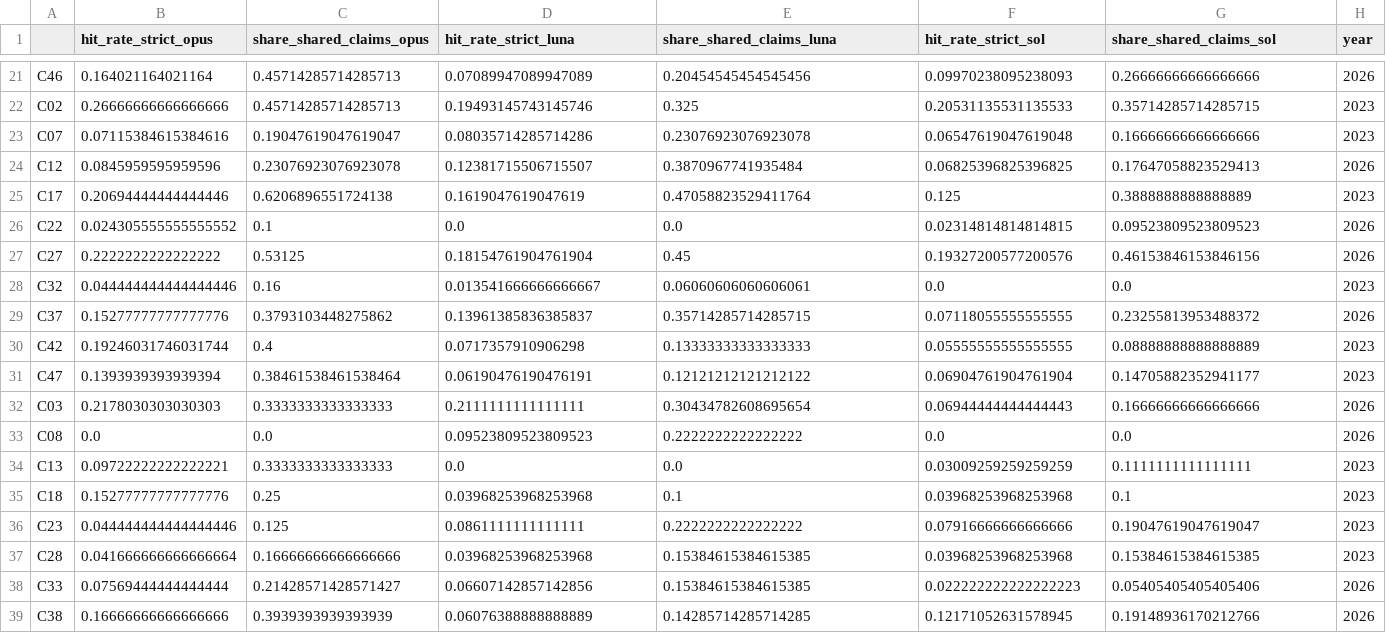
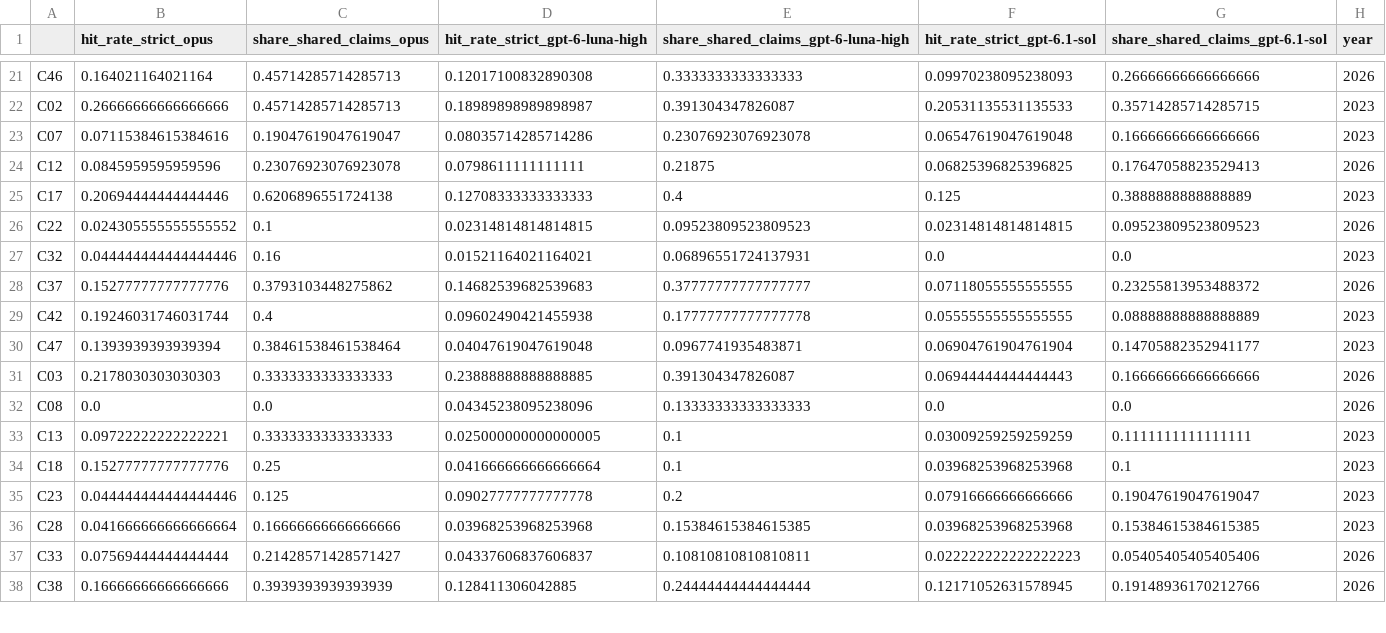
Before and after one commit to IlyaGusev/twicetold, a CSV file: reports/drift_blind2.csv, drawn as a sheet; only a part is shown, gaps mark what is left out; removed rows and columns are numbered as before the commit, all else as after; the diff covers the shown part only; the diff names each change by its address in the sheet, - before the commit and + after, or states it on an @@ line.

```diff
--- a/reports/drift_blind2.csv
+++ b/reports/drift_blind2.csv
-D1: hit_rate_strict_luna
+D1: hit_rate_strict_gpt-6-luna-high
-E1: share_shared_claims_luna
+E1: share_shared_claims_gpt-6-luna-high
-F1: hit_rate_strict_sol
+F1: hit_rate_strict_gpt-6.1-sol
-G1: share_shared_claims_sol
+G1: share_shared_claims_gpt-6.1-sol
-D21 (hit_rate_strict_gpt-6-luna-high): 0.07089947089947089
+D21 (hit_rate_strict_gpt-6-luna-high): 0.12017100832890308
-E21: 0.20454545454545456
+E21: 0.3333333333333333
-D22 (hit_rate_strict_gpt-6-luna-high): 0.19493145743145746
+D22 (hit_rate_strict_gpt-6-luna-high): 0.18989898989898987
-E22: 0.325
+E22: 0.391304347826087
-D24 (hit_rate_strict_gpt-6-luna-high): 0.12381715506715507
+D24 (hit_rate_strict_gpt-6-luna-high): 0.0798611111111111
-E24: 0.3870967741935484
+E24: 0.21875
-D25 (hit_rate_strict_gpt-6-luna-high): 0.1619047619047619
+D25 (hit_rate_strict_gpt-6-luna-high): 0.12708333333333333
-E25: 0.47058823529411764
+E25: 0.4
-D26 (hit_rate_strict_gpt-6-luna-high): 0.0
+D26 (hit_rate_strict_gpt-6-luna-high): 0.02314814814814815
-E26: 0.0
+E26: 0.09523809523809523
-row 27: C27 | 0.2222222222222222 | 0.53125 | 0.18154761904761904 | 0.45 | 0.19327200577200576 | 0.46153846153846156 | 2026
-D27 (hit_rate_strict_gpt-6-luna-high): 0.013541666666666667
+D27 (hit_rate_strict_gpt-6-luna-high): 0.01521164021164021
-E27: 0.06060606060606061
+E27: 0.06896551724137931
-D28 (hit_rate_strict_gpt-6-luna-high): 0.13961385836385837
+D28 (hit_rate_strict_gpt-6-luna-high): 0.14682539682539683
-E28: 0.35714285714285715
+E28: 0.37777777777777777
-D29 (hit_rate_strict_gpt-6-luna-high): 0.0717357910906298
+D29 (hit_rate_strict_gpt-6-luna-high): 0.09602490421455938
-E29: 0.13333333333333333
+E29: 0.17777777777777778
-D30 (hit_rate_strict_gpt-6-luna-high): 0.06190476190476191
+D30 (hit_rate_strict_gpt-6-luna-high): 0.04047619047619048
-E30: 0.12121212121212122
+E30: 0.0967741935483871
-D31 (hit_rate_strict_gpt-6-luna-high): 0.2111111111111111
+D31 (hit_rate_strict_gpt-6-luna-high): 0.23888888888888885
-E31: 0.30434782608695654
+E31: 0.391304347826087
-D32 (hit_rate_strict_gpt-6-luna-high): 0.09523809523809523
+D32 (hit_rate_strict_gpt-6-luna-high): 0.04345238095238096
-E32: 0.2222222222222222
+E32: 0.13333333333333333
-D33 (hit_rate_strict_gpt-6-luna-high): 0.0
+D33 (hit_rate_strict_gpt-6-luna-high): 0.025000000000000005
-E33: 0.0
+E33: 0.1
-D34 (hit_rate_strict_gpt-6-luna-high): 0.03968253968253968
+D34 (hit_rate_strict_gpt-6-luna-high): 0.041666666666666664
-D35 (hit_rate_strict_gpt-6-luna-high): 0.0861111111111111
+D35 (hit_rate_strict_gpt-6-luna-high): 0.09027777777777778
-E35: 0.2222222222222222
+E35: 0.2
-D37 (hit_rate_strict_gpt-6-luna-high): 0.06607142857142856
+D37 (hit_rate_strict_gpt-6-luna-high): 0.04337606837606837
-E37: 0.15384615384615385
+E37: 0.10810810810810811
-D38 (hit_rate_strict_gpt-6-luna-high): 0.06076388888888889
+D38 (hit_rate_strict_gpt-6-luna-high): 0.128411306042885
-E38: 0.14285714285714285
+E38: 0.24444444444444444
```
Also changed, not shown: 1 removed row and 49 edited cells elsewhere in this file, reports/flags_blind3.csv, reports/llm_share.csv, 53 other files.
